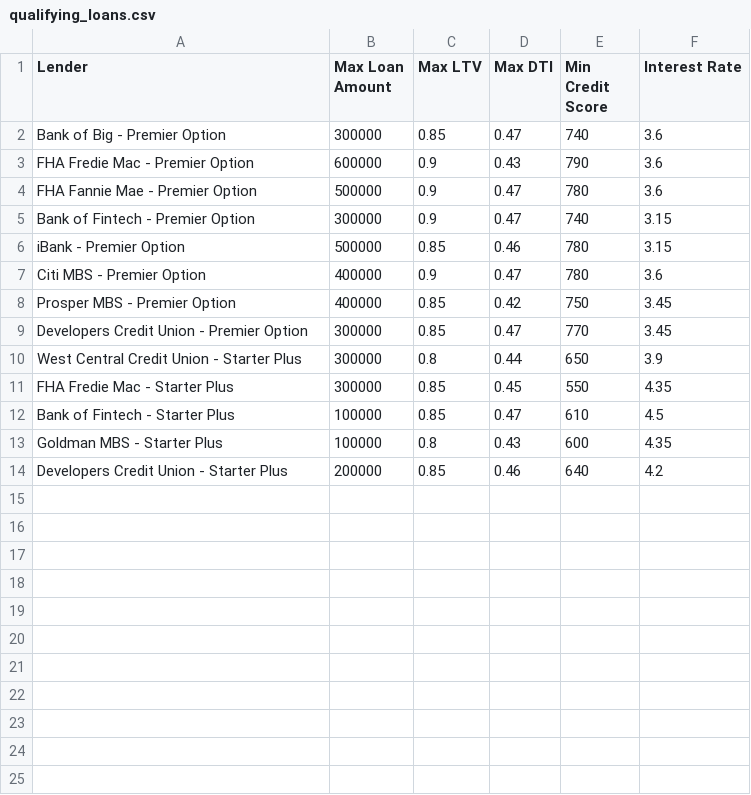
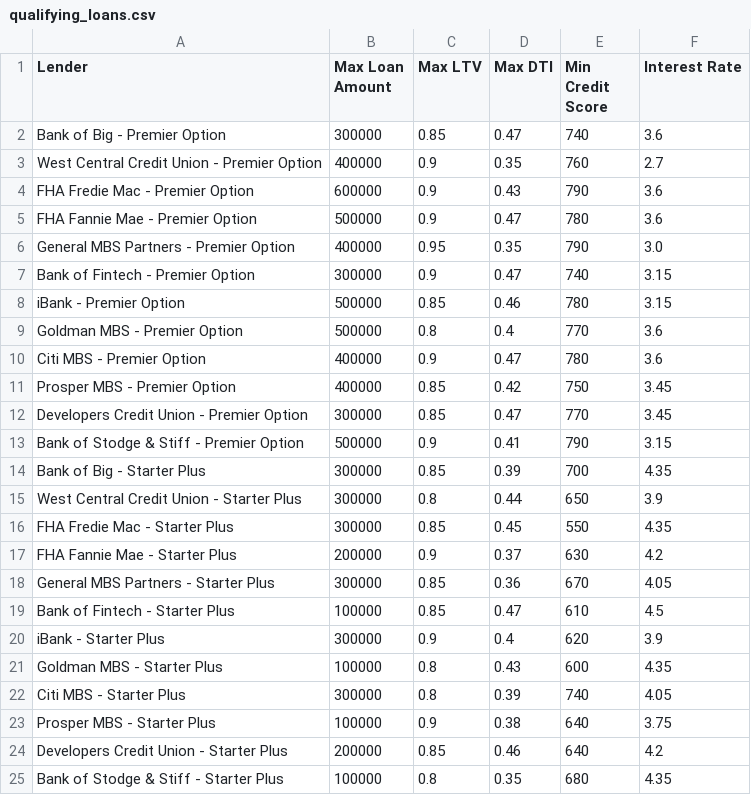
Before and after one commit to allyche/module_2_challenge, a CSV file: data/qualifying_loans.csv, drawn as a sheet; the diff names each change by its address in the sheet, - before the commit and + after, or states it on an @@ line.

```diff
--- a/data/qualifying_loans.csv
+++ b/data/qualifying_loans.csv
+row 3: West Central Credit Union - Premier Option | 400000 | 0.9 | 0.35 | 760 | 2.7
+row 6: General MBS Partners - Premier Option | 400000 | 0.95 | 0.35 | 790 | 3.0
+row 9: Goldman MBS - Premier Option | 500000 | 0.8 | 0.4 | 770 | 3.6
+row 13: Bank of Stodge & Stiff - Premier Option | 500000 | 0.9 | 0.41 | 790 | 3.15
+row 14: Bank of Big - Starter Plus | 300000 | 0.85 | 0.39 | 700 | 4.35
+row 17: FHA Fannie Mae - Starter Plus | 200000 | 0.9 | 0.37 | 630 | 4.2
+row 18: General MBS Partners - Starter Plus | 300000 | 0.85 | 0.36 | 670 | 4.05
+row 20: iBank - Starter Plus | 300000 | 0.9 | 0.4 | 620 | 3.9
+row 22: Citi MBS - Starter Plus | 300000 | 0.8 | 0.39 | 740 | 4.05
+row 23: Prosper MBS - Starter Plus | 100000 | 0.9 | 0.38 | 640 | 3.75
+row 25: Bank of Stodge & Stiff - Starter Plus | 100000 | 0.8 | 0.35 | 680 | 4.35
```
Also changed, not shown: 8 other files.
